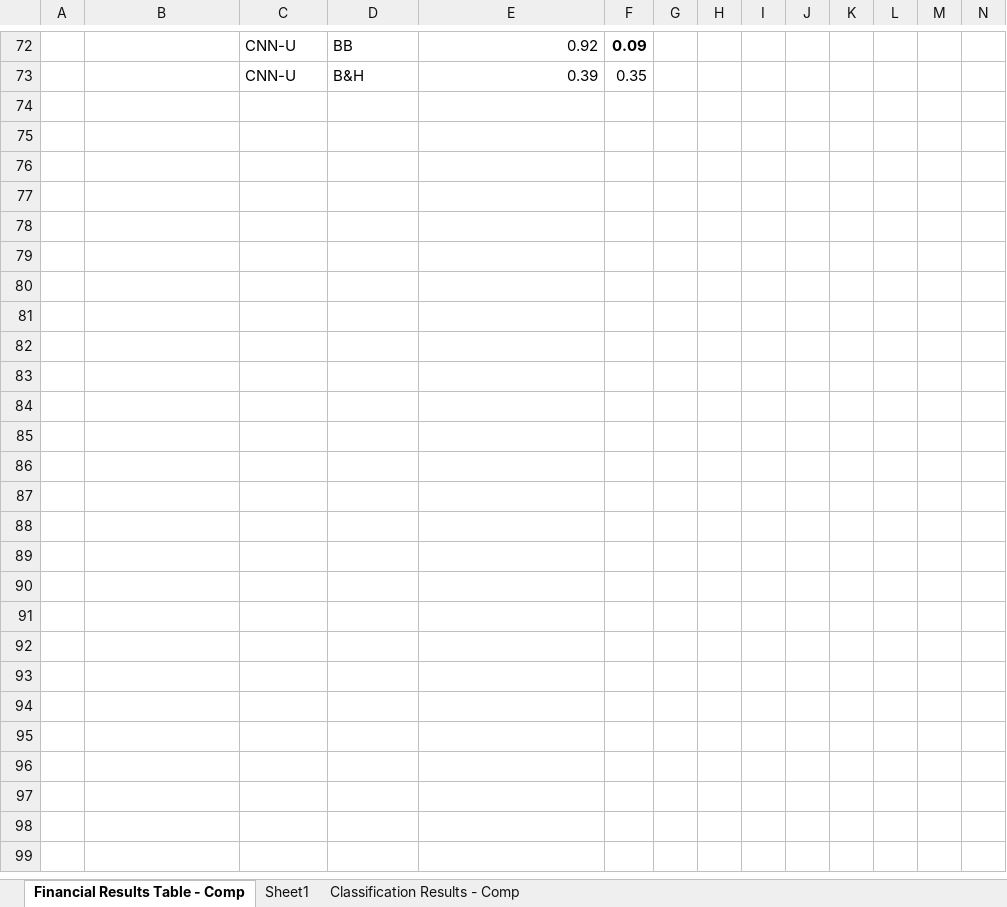
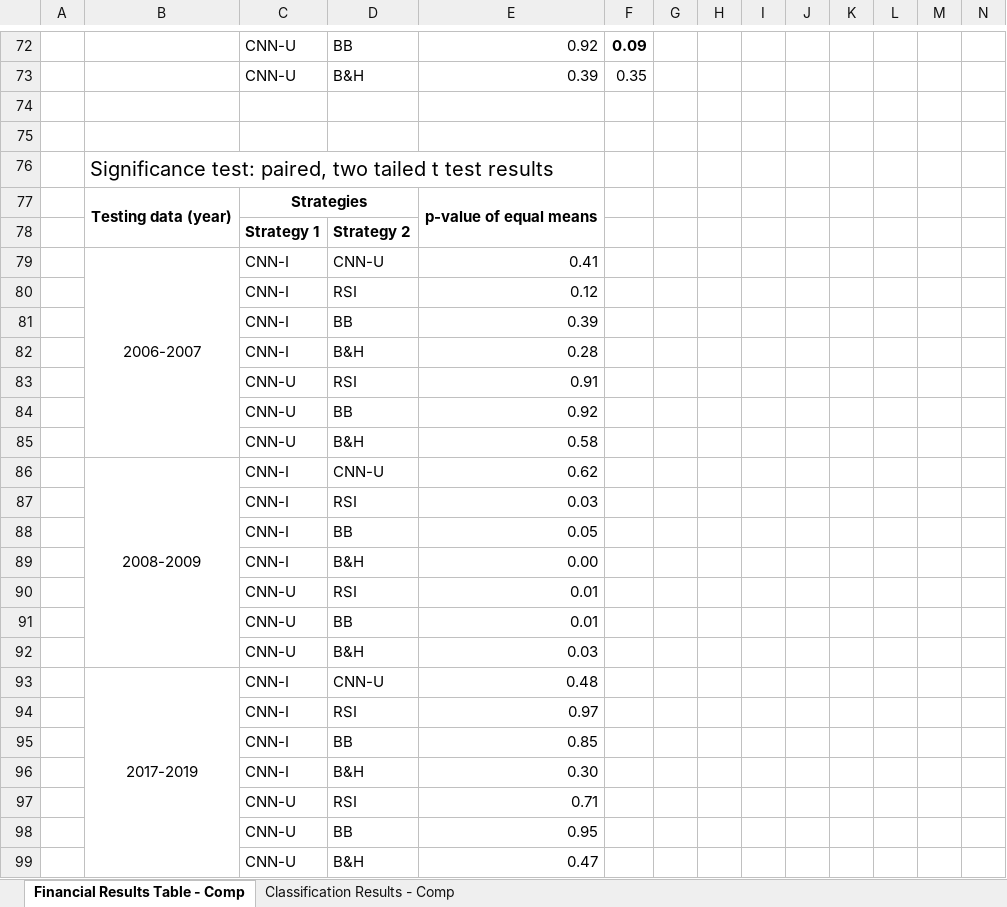
Before and after one commit to lauraperge/blackbox-trading-CNN, an Excel workbook: results tables/results_table_scheme.xlsx, sheet Financial Results Table - Comp, drawn as a sheet; only a part is shown, gaps mark what is left out; values as stored, in another font and other column widths than the file's, no borders; charts and pictures not drawn; rows hold the shown columns only; the diff covers the shown part only; the diff names each change by its address in the sheet, - before the commit and + after, or states it on an @@ line.

```diff
--- a/results tables/results_table_scheme.xlsx (sheet Financial Results Table - Comp)
+++ b/results tables/results_table_scheme.xlsx (sheet Financial Results Table - Comp)
-sheet tab: Sheet1
+row 74: (empty)
+row 75: (empty)
+row 76:  | Significance test: paired, two tailed t test results
+row 77:  | Testing data (year) | Strategies |  | p-value of equal means
+row 78:  |  | Strategy 1 | Strategy 2
+row 79:  | 2006-2007 | CNN-I | CNN-U | 0.41
+row 80:  |  | CNN-I | RSI | 0.12
+row 81:  |  | CNN-I | BB | 0.39
+row 82:  |  | CNN-I | B&H | 0.28
+row 83:  |  | CNN-U | RSI | 0.91
+row 84:  |  | CNN-U | BB | 0.92
+row 85:  |  | CNN-U | B&H | 0.58
+row 86:  | 2008-2009 | CNN-I | CNN-U | 0.62
+row 87:  |  | CNN-I | RSI | 0.03
+row 88:  |  | CNN-I | BB | 0.05
+row 89:  |  | CNN-I | B&H | 0.00
+row 90:  |  | CNN-U | RSI | 0.01
+row 91:  |  | CNN-U | BB | 0.01
+row 92:  |  | CNN-U | B&H | 0.03
+row 93:  | 2017-2019 | CNN-I | CNN-U | 0.48
+row 94:  |  | CNN-I | RSI | 0.97
+row 95:  |  | CNN-I | BB | 0.85
+row 96:  |  | CNN-I | B&H | 0.30
+row 97:  |  | CNN-U | RSI | 0.71
+row 98:  |  | CNN-U | BB | 0.95
+row 99:  |  | CNN-U | B&H | 0.47
```
Also changed, not shown: cell formats elsewhere in this sheet, 8 other files.
